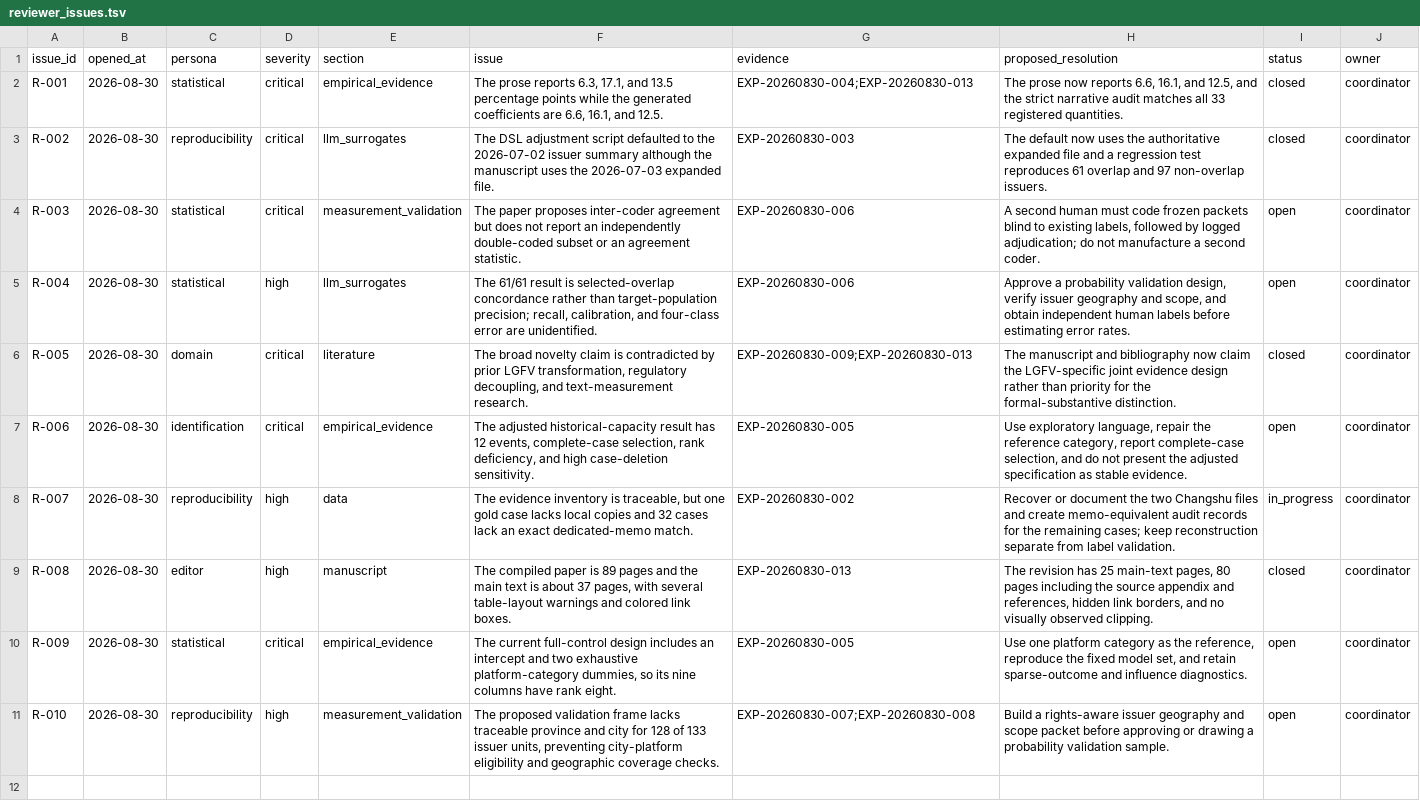
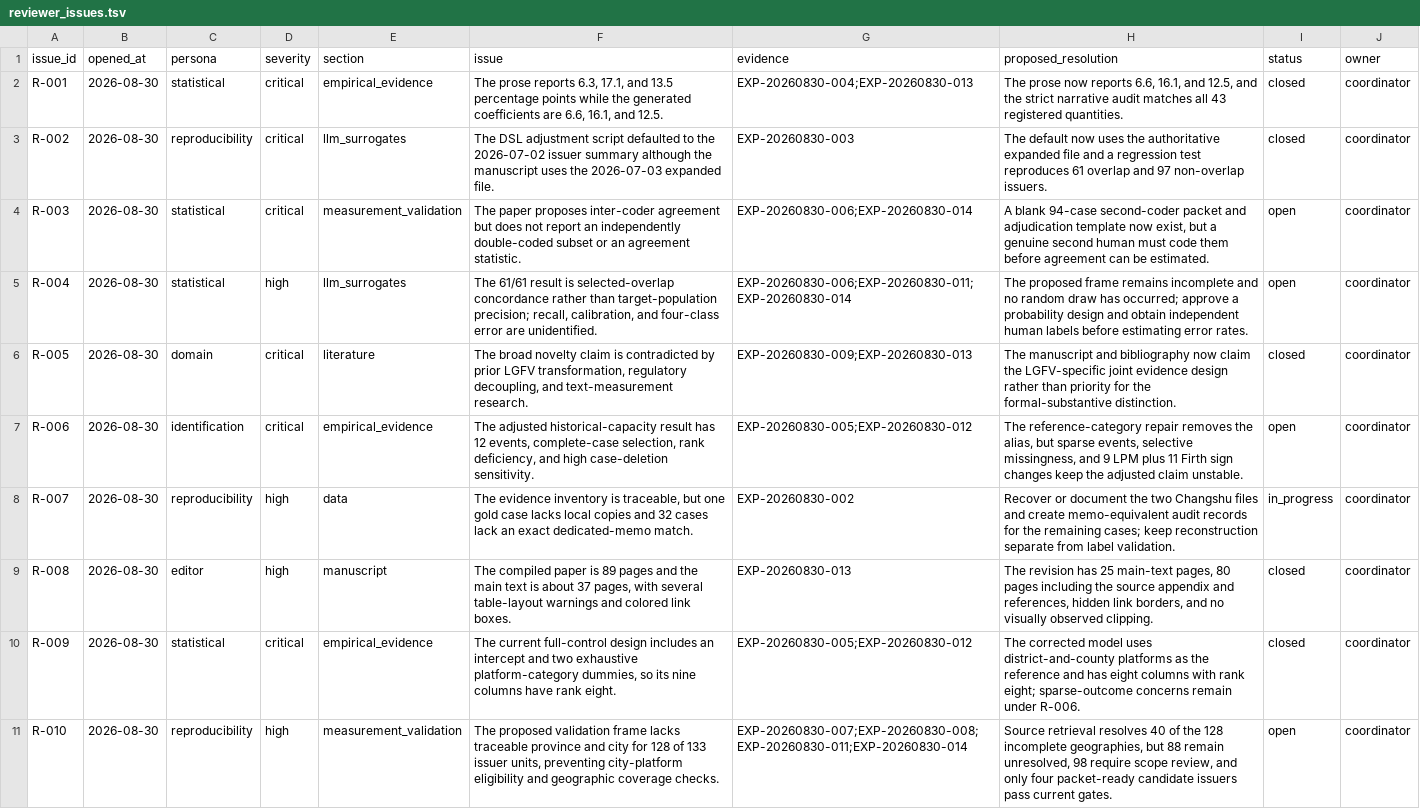
Before and after one commit to Shunyu1001/LGFV, a TSV file: ledgers/reviewer_issues.tsv, drawn as a sheet; the diff names each change by its address in the sheet, - before the commit and + after, or states it on an @@ line.

```diff
--- a/ledgers/reviewer_issues.tsv
+++ b/ledgers/reviewer_issues.tsv
-H2 (proposed_resolution): …matches all 33 registered quantities.
+H2 (proposed_resolution): …matches all 43 registered quantities.
-G4 (evidence): EXP-20260830-006
+G4 (evidence): EXP-20260830-006;EXP-20260830-014
-H4 (proposed_resolution): A second human must code frozen packets blind to existing labels, followed by logged adjudication; do not manufacture a second coder.
+H4 (proposed_resolution): A blank 94-case second-coder packet and adjudication template now exist, but a genuine second human must code them before agreement can be estimated.
-G5 (evidence): EXP-20260830-006
+G5 (evidence): EXP-20260830-006;EXP-20260830-011;EXP-20260830-014
-H5 (proposed_resolution): Approve a probability validation design, verify issuer geography and scope, and obtain…
+H5 (proposed_resolution): The proposed frame remains incomplete and no random draw has occurred; approve a probability design and obtain…
-G7 (evidence): EXP-20260830-005
+G7 (evidence): EXP-20260830-005;EXP-20260830-012
-H7 (proposed_resolution): Use exploratory language, repair the reference category, report complete-case selection, and do not present the adjusted specification as stable evidence.
+H7 (proposed_resolution): The reference-category repair removes the alias, but sparse events, selective missingness, and 9 LPM plus 11 Firth sign changes keep the adjusted claim unstable.
-G10 (evidence): EXP-20260830-005
+G10 (evidence): EXP-20260830-005;EXP-20260830-012
-H10 (proposed_resolution): Use one platform category as the reference, reproduce the fixed model set, and retain sparse-outcome and influence diagnostics.
+H10 (proposed_resolution): The corrected model uses district-and-county platforms as the reference and has eight columns with rank eight; sparse-outcome concerns remain under R-006.
-I10 (status): open
+I10 (status): closed
-G11 (evidence): EXP-20260830-007;EXP-20260830-008
+G11 (evidence): EXP-20260830-007;EXP-20260830-008;EXP-20260830-011;EXP-20260830-014
-H11 (proposed_resolution): Build a rights-aware issuer geography and scope packet before approving or drawing a probability validation sample.
+H11 (proposed_resolution): Source retrieval resolves 40 of the 128 incomplete geographies, but 88 remain unresolved, 98 require scope review, and only four packet-ready candidate issuers pass current gates.
```
Also changed, not shown: ledgers/claims.csv, ledgers/experiments.tsv, 9 other files.
